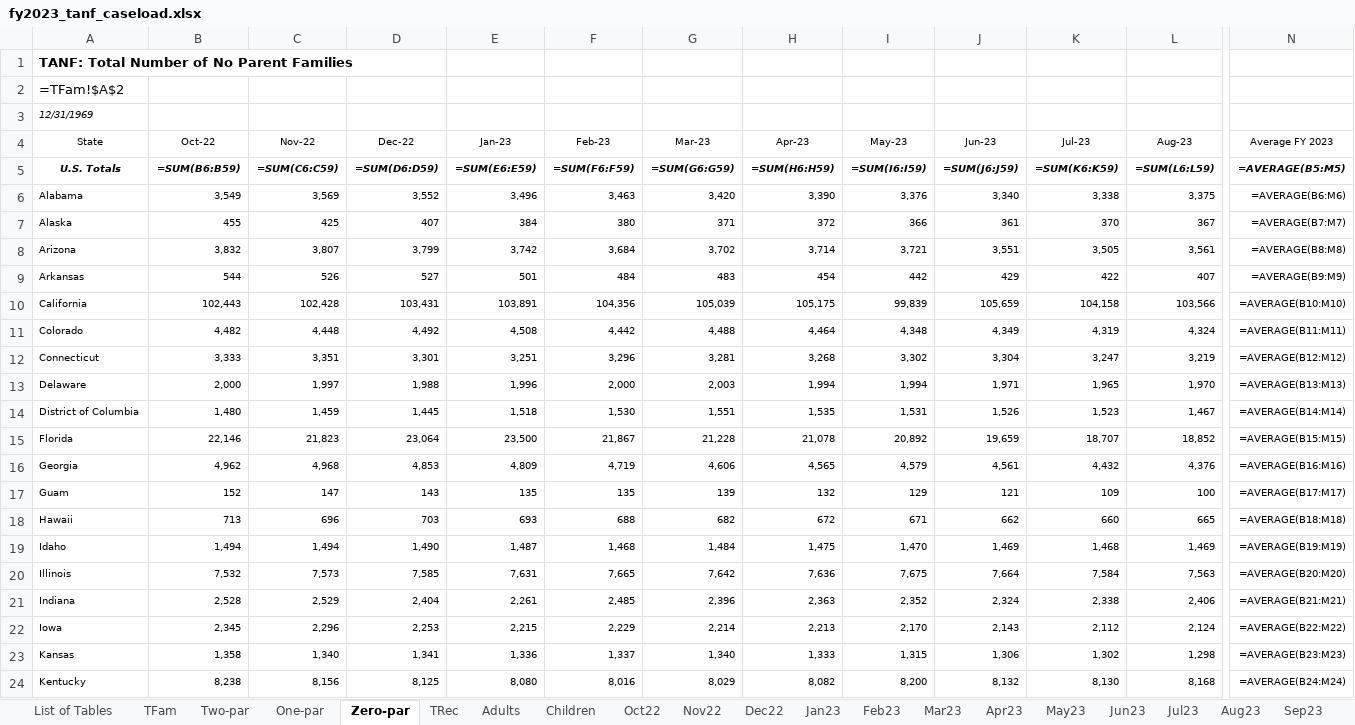
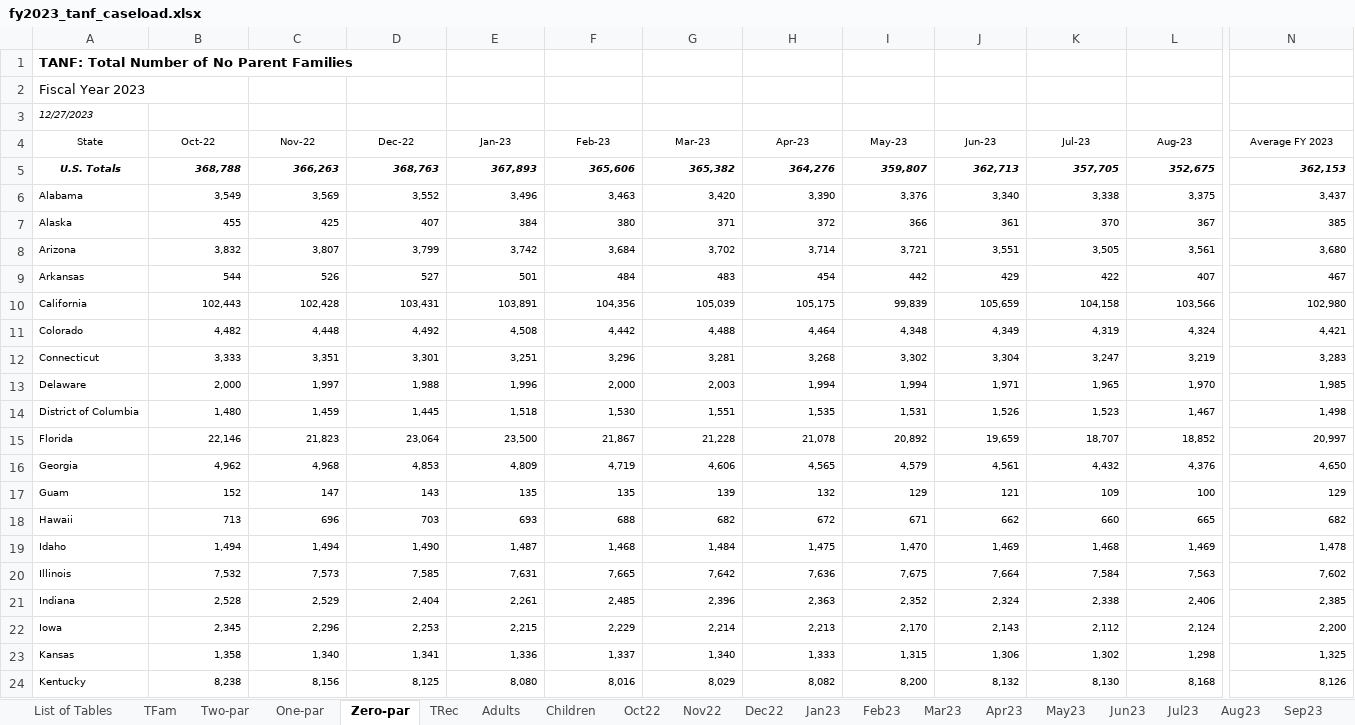
Before and after one commit to HHS/acf-ofa-tanf-longitudinal-dataset, an Excel workbook: caseload/data/fy2023_tanf_caseload.xlsx, sheet Zero-par, drawn as a sheet; only a part is shown, gaps mark what is left out; values as stored, in another font and other column widths than the file's, no borders; formulas without a stored value are shown as written; table styles not drawn; the diff covers the shown part only; the diff names each change by its address in the sheet, - before the commit and + after, or states it on an @@ line.

```diff
--- a/caseload/data/fy2023_tanf_caseload.xlsx (sheet Zero-par)
+++ b/caseload/data/fy2023_tanf_caseload.xlsx (sheet Zero-par)
-A2 (State): =TFam!$A$2
+A2 (State): Fiscal Year 2023
-A3 (State): 12/31/1969
+A3 (State): 12/27/2023
-B5 (Oct-22): =SUM(B6:B59)
+B5 (Oct-22): 368,788
-C5 (Nov-22): =SUM(C6:C59)
+C5 (Nov-22): 366,263
-D5 (Dec-22): =SUM(D6:D59)
+D5 (Dec-22): 368,763
-E5 (Jan-23): =SUM(E6:E59)
+E5 (Jan-23): 367,893
-F5 (Feb-23): =SUM(F6:F59)
+F5 (Feb-23): 365,606
-G5 (Mar-23): =SUM(G6:G59)
+G5 (Mar-23): 365,382
-H5 (Apr-23): =SUM(H6:H59)
+H5 (Apr-23): 364,276
-I5 (May-23): =SUM(I6:I59)
+I5 (May-23): 359,807
-J5 (Jun-23): =SUM(J6:J59)
+J5 (Jun-23): 362,713
-K5 (Jul-23): =SUM(K6:K59)
+K5 (Jul-23): 357,705
-L5 (Aug-23): =SUM(L6:L59)
+L5 (Aug-23): 352,675
-N5 (Average FY 2023): =AVERAGE(B5:M5)
+N5 (Average FY 2023): 362,153
-N6 (Average FY 2023): =AVERAGE(B6:M6)
+N6 (Average FY 2023): 3,437
-N7 (Average FY 2023): =AVERAGE(B7:M7)
+N7 (Average FY 2023): 385
-N8 (Average FY 2023): =AVERAGE(B8:M8)
+N8 (Average FY 2023): 3,680
-N9 (Average FY 2023): =AVERAGE(B9:M9)
+N9 (Average FY 2023): 467
-N10 (Average FY 2023): =AVERAGE(B10:M10)
+N10 (Average FY 2023): 102,980
-N11 (Average FY 2023): =AVERAGE(B11:M11)
+N11 (Average FY 2023): 4,421
-N12 (Average FY 2023): =AVERAGE(B12:M12)
+N12 (Average FY 2023): 3,283
-N13 (Average FY 2023): =AVERAGE(B13:M13)
+N13 (Average FY 2023): 1,985
-N14 (Average FY 2023): =AVERAGE(B14:M14)
+N14 (Average FY 2023): 1,498
-N15 (Average FY 2023): =AVERAGE(B15:M15)
+N15 (Average FY 2023): 20,997
-N16 (Average FY 2023): =AVERAGE(B16:M16)
+N16 (Average FY 2023): 4,650
-N17 (Average FY 2023): =AVERAGE(B17:M17)
+N17 (Average FY 2023): 129
-N18 (Average FY 2023): =AVERAGE(B18:M18)
+N18 (Average FY 2023): 682
-N19 (Average FY 2023): =AVERAGE(B19:M19)
+N19 (Average FY 2023): 1,478
-N20 (Average FY 2023): =AVERAGE(B20:M20)
+N20 (Average FY 2023): 7,602
-N21 (Average FY 2023): =AVERAGE(B21:M21)
+N21 (Average FY 2023): 2,385
-N22 (Average FY 2023): =AVERAGE(B22:M22)
+N22 (Average FY 2023): 2,200
-N23 (Average FY 2023): =AVERAGE(B23:M23)
+N23 (Average FY 2023): 1,325
-N24 (Average FY 2023): =AVERAGE(B24:M24)
+N24 (Average FY 2023): 8,126
```
Also changed, not shown: 37 edited cells elsewhere in this sheet, sheet Sep23, sheet Aug23, sheet Jul23, sheet Jun23, sheet May23, sheet Apr23, 15 more sheets, 1 other file.
